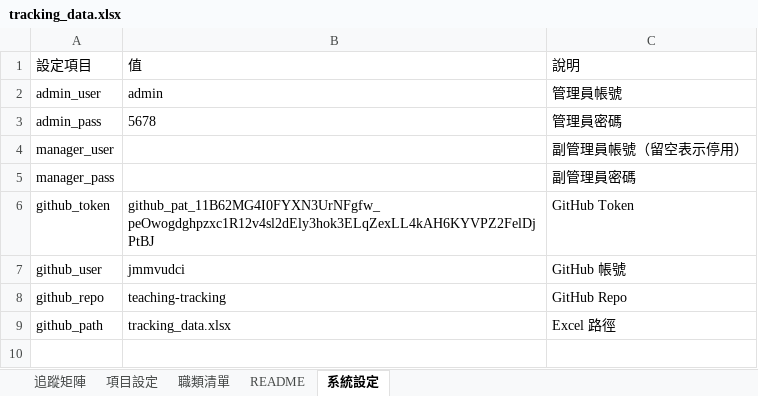
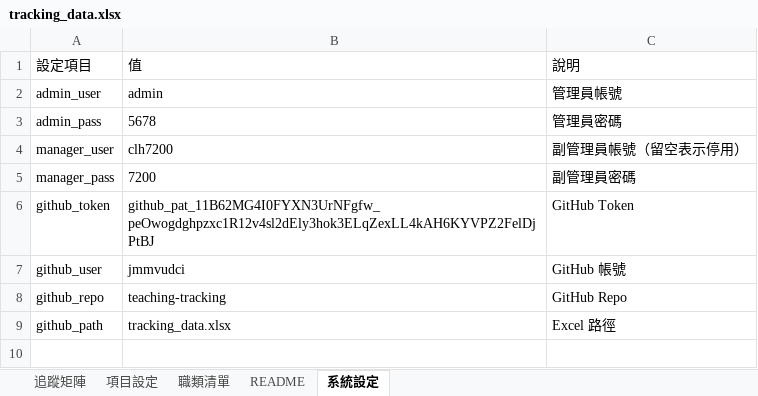
Before and after one commit to jmmvudci/teaching-tracking, an Excel workbook: tracking_data.xlsx, sheet 系統設定, drawn as a sheet; only a part is shown; values as stored, in another font and other column widths than the file's, no borders; the diff names each change by its address in the sheet, - before the commit and + after, or states it on an @@ line.

Commit message:
update tracking data 2026/6/4 下午2:07:09

```diff
--- a/tracking_data.xlsx (sheet 系統設定)
+++ b/tracking_data.xlsx (sheet 系統設定)
-B4: (empty)
+B4: clh7200
-B5: (empty)
+B5: 7200
```
Also changed, not shown: sheet README.
